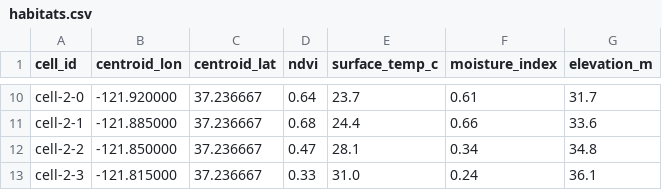
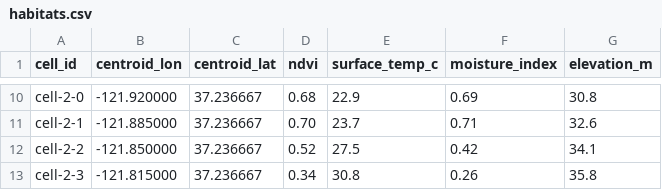
Before and after one commit to rushtanu14/EcoScan, a CSV file: data/sample_inputs/habitats.csv, drawn as a sheet; only a part is shown, gaps mark what is left out; the diff covers the shown part only; the diff names each change by its address in the sheet, - before the commit and + after, or states it on an @@ line.

```diff
--- a/data/sample_inputs/habitats.csv
+++ b/data/sample_inputs/habitats.csv
-D10 (ndvi): 0.64
+D10 (ndvi): 0.68
-E10 (surface_temp_c): 23.7
+E10 (surface_temp_c): 22.9
-F10 (moisture_index): 0.61
+F10 (moisture_index): 0.69
-G10 (elevation_m): 31.7
+G10 (elevation_m): 30.8
-D11 (ndvi): 0.68
+D11 (ndvi): 0.70
-E11 (surface_temp_c): 24.4
+E11 (surface_temp_c): 23.7
-F11 (moisture_index): 0.66
+F11 (moisture_index): 0.71
-G11 (elevation_m): 33.6
+G11 (elevation_m): 32.6
-D12 (ndvi): 0.47
+D12 (ndvi): 0.52
-E12 (surface_temp_c): 28.1
+E12 (surface_temp_c): 27.5
-F12 (moisture_index): 0.34
+F12 (moisture_index): 0.42
-G12 (elevation_m): 34.8
+G12 (elevation_m): 34.1
-D13 (ndvi): 0.33
+D13 (ndvi): 0.34
-E13 (surface_temp_c): 31.0
+E13 (surface_temp_c): 30.8
-F13 (moisture_index): 0.24
+F13 (moisture_index): 0.26
-G13 (elevation_m): 36.1
+G13 (elevation_m): 35.8
```
Also changed, not shown: 31 edited cells elsewhere in this file, data/sample_inputs/sensors.csv, 12 other files.
